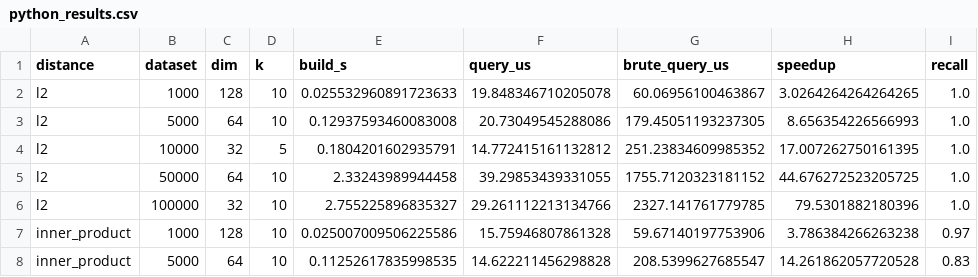
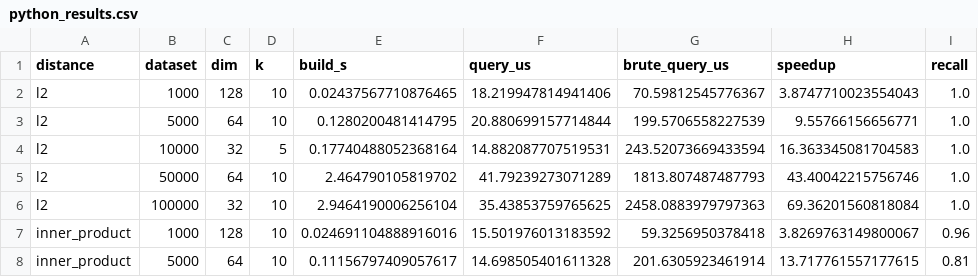
Before and after one commit to Vishvam10/proxima, a CSV file: benchmarks/python_results.csv, drawn as a sheet; only a part is shown; the diff covers the shown part only.

Commit message:
add: optimize build times

```diff
--- a/benchmarks/python_results.csv
+++ b/benchmarks/python_results.csv
@@ -1,8 +1,8 @@
 distance,dataset,dim,k,build_s,query_us,brute_query_us,speedup,recall
-l2,1000,128,10,0.025532960891723633,19.848346710205078,60.06956100463867,3.0264264264264265,1.0
-l2,5000,64,10,0.12937593460083008,20.73049545288086,179.45051193237305,8.656354226566993,1.0
-l2,10000,32,5,0.1804201602935791,14.772415161132812,251.23834609985352,17.007262750161395,1.0
-l2,50000,64,10,2.33243989944458,39.29853439331055,1755.7120323181152,44.676272523205725,1.0
-l2,100000,32,10,2.755225896835327,29.261112213134766,2327.141761779785,79.5301882180396,1.0
-inner_product,1000,128,10,0.025007009506225586,15.75946807861328,59.67140197753906,3.786384266263238,0.97
-inner_product,5000,64,10,0.11252617835998535,14.622211456298828,208.5399627685547,14.261862057720528,0.83
+l2,1000,128,10,0.02437567710876465,18.219947814941406,70.59812545776367,3.8747710023554043,1.0
+l2,5000,64,10,0.1280200481414795,20.880699157714844,199.5706558227539,9.55766156656771,1.0
+l2,10000,32,5,0.17740488052368164,14.882087707519531,243.52073669433594,16.363345081704583,1.0
+l2,50000,64,10,2.464790105819702,41.79239273071289,1813.807487487793,43.40042215756746,1.0
+l2,100000,32,10,2.9464190006256104,35.43853759765625,2458.0883979797363,69.36201560818084,1.0
+inner_product,1000,128,10,0.024691104888916016,15.501976013183592,59.3256950378418,3.8269763149800067,0.96
+inner_product,5000,64,10,0.11156797409057617,14.698505401611328,201.6305923461914,13.717761557177615,0.81
```
Also changed, not shown: 6 removed rows and 10 edited cells elsewhere in this file, 8 other files.
